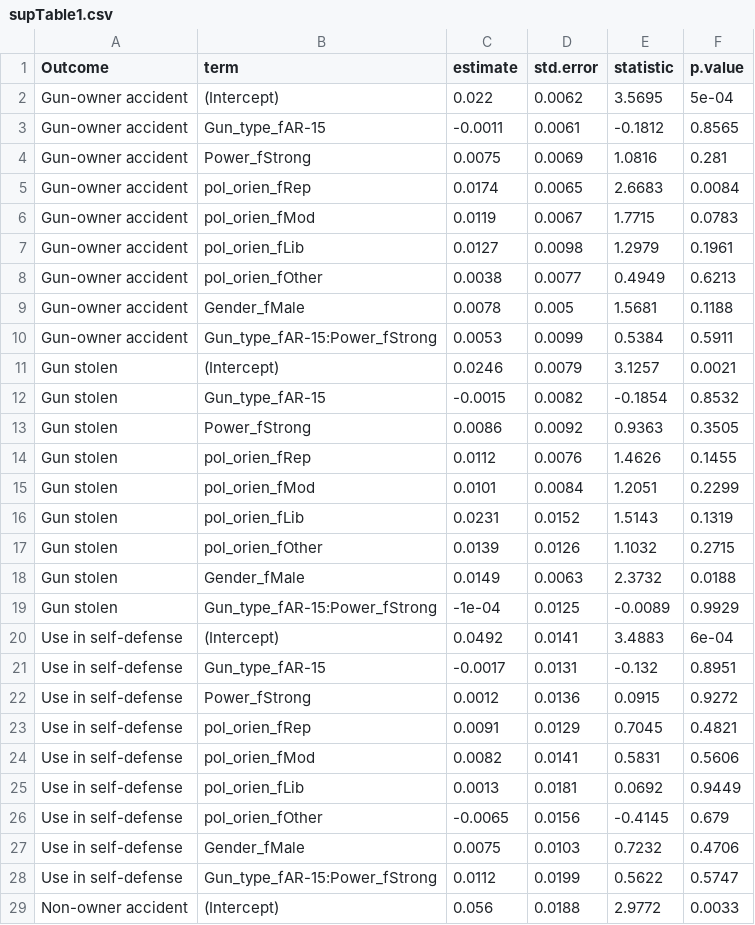
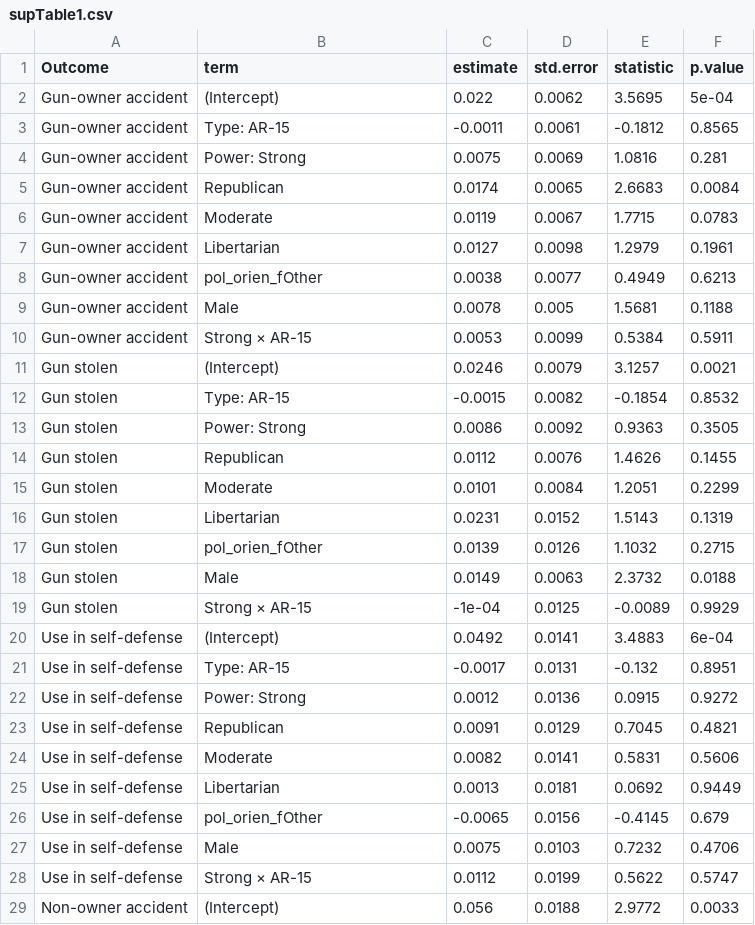
Before and after one commit to Joe-Hilgard/VVG-product-placement, a CSV file: tables/supTable1.csv, drawn as a sheet; only a part is shown; the diff covers the shown part only; the diff names each change by its address in the sheet, - before the commit and + after, or states it on an @@ line.

```diff
--- a/tables/supTable1.csv
+++ b/tables/supTable1.csv
-B3 (term): Gun_type_fAR-15
+B3 (term): Type: AR-15
-B4 (term): Power_fStrong
+B4 (term): Power: Strong
-B5 (term): pol_orien_fRep
+B5 (term): Republican
-B6 (term): pol_orien_fMod
+B6 (term): Moderate
-B7 (term): pol_orien_fLib
+B7 (term): Libertarian
-B9 (term): Gender_fMale
+B9 (term): Male
-B10 (term): Gun_type_fAR-15:Power_fStrong
+B10 (term): Strong × AR-15
-B12 (term): Gun_type_fAR-15
+B12 (term): Type: AR-15
-B13 (term): Power_fStrong
+B13 (term): Power: Strong
-B14 (term): pol_orien_fRep
+B14 (term): Republican
-B15 (term): pol_orien_fMod
+B15 (term): Moderate
-B16 (term): pol_orien_fLib
+B16 (term): Libertarian
-B18 (term): Gender_fMale
+B18 (term): Male
-B19 (term): Gun_type_fAR-15:Power_fStrong
+B19 (term): Strong × AR-15
-B21 (term): Gun_type_fAR-15
+B21 (term): Type: AR-15
-B22 (term): Power_fStrong
+B22 (term): Power: Strong
-B23 (term): pol_orien_fRep
+B23 (term): Republican
-B24 (term): pol_orien_fMod
+B24 (term): Moderate
-B25 (term): pol_orien_fLib
+B25 (term): Libertarian
-B27 (term): Gender_fMale
+B27 (term): Male
-B28 (term): Gun_type_fAR-15:Power_fStrong
+B28 (term): Strong × AR-15
```
Also changed, not shown: 7 edited cells elsewhere in this file, 10 other files.
